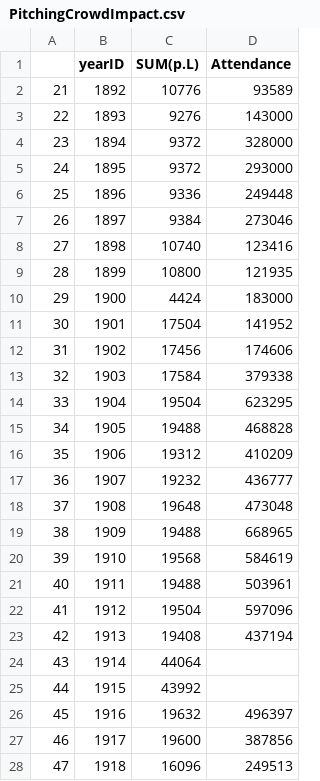
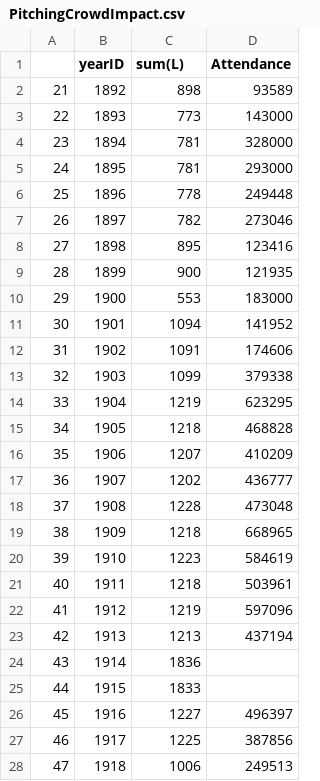
Before and after one commit to henryward500/SQL-Project, a CSV file: PitchingCrowdImpact.csv, drawn as a sheet; only a part is shown; the diff covers the shown part only.

```diff
--- a/PitchingCrowdImpact.csv
+++ b/PitchingCrowdImpact.csv
@@ -1,28 +1,28 @@
-,yearID,SUM(p.L),Attendance
-21,1892,10776,93589
-22,1893,9276,143000
-23,1894,9372,328000
-24,1895,9372,293000
-25,1896,9336,249448
-26,1897,9384,273046
-27,1898,10740,123416
-28,1899,10800,121935
-29,1900,4424,183000
-30,1901,17504,141952
-31,1902,17456,174606
-32,1903,17584,379338
-33,1904,19504,623295
-34,1905,19488,468828
-35,1906,19312,410209
-36,1907,19232,436777
-37,1908,19648,473048
-38,1909,19488,668965
-39,1910,19568,584619
-40,1911,19488,503961
-41,1912,19504,597096
-42,1913,19408,437194
-43,1914,44064,
-44,1915,43992,
-45,1916,19632,496397
-46,1917,19600,387856
-47,1918,16096,249513
+,yearID,sum(L),Attendance
+21,1892,898,93589
+22,1893,773,143000
+23,1894,781,328000
+24,1895,781,293000
+25,1896,778,249448
+26,1897,782,273046
+27,1898,895,123416
+28,1899,900,121935
+29,1900,553,183000
+30,1901,1094,141952
+31,1902,1091,174606
+32,1903,1099,379338
+33,1904,1219,623295
+34,1905,1218,468828
+35,1906,1207,410209
+36,1907,1202,436777
+37,1908,1228,473048
+38,1909,1218,668965
+39,1910,1223,584619
+40,1911,1218,503961
+41,1912,1219,597096
+42,1913,1213,437194
+43,1914,1836,
+44,1915,1833,
+45,1916,1227,496397
+46,1917,1225,387856
+47,1918,1006,249513
```
Also changed, not shown: 98 edited cells elsewhere in this file, 2 other files.
